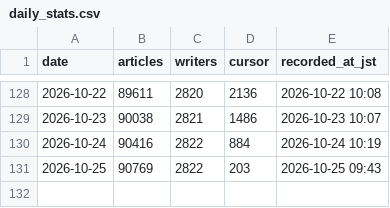
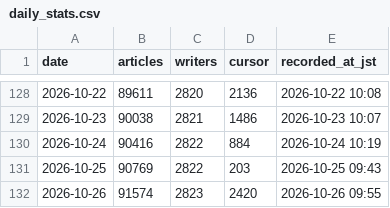
Before and after one commit to south0120/substack-portal, a CSV file: reports/daily_stats.csv, drawn as a sheet; only a part is shown, gaps mark what is left out.

```diff
--- a/reports/daily_stats.csv
+++ b/reports/daily_stats.csv
@@ -131 +131,2 @@ date,articles,writers,cursor,recorded_at_jst
 2026-10-25,90769,2822,203,2026-10-25 09:43
+2026-10-26,91574,2823,2420,2026-10-26 09:55
```
Also changed, not shown: 1 other file.
